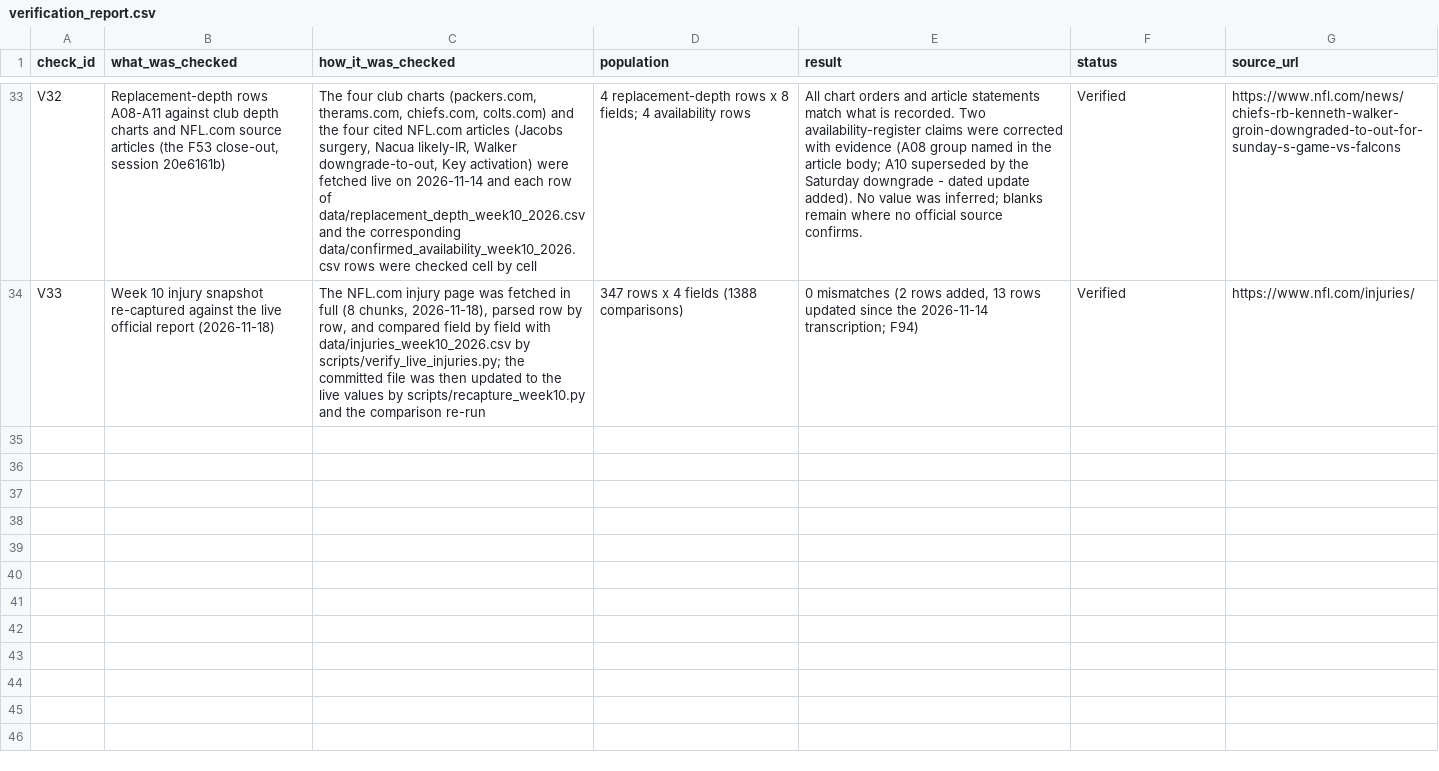
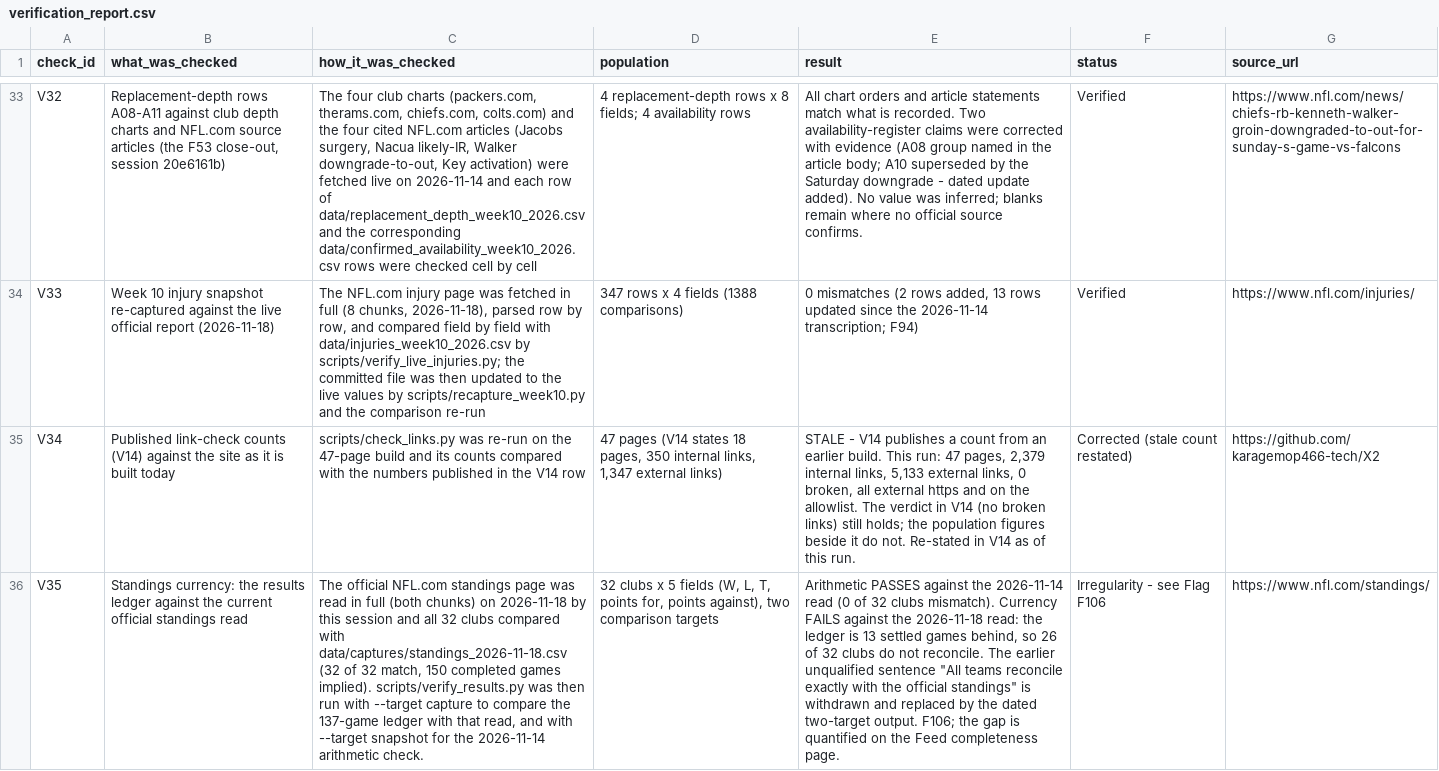
Before and after one commit to karagemop466-tech/X2, a CSV file: data/verification_report.csv, drawn as a sheet; only a part is shown, gaps mark what is left out; the diff covers the shown part only; the diff names each change by its address in the sheet, - before the commit and + after, or states it on an @@ line.

Commit message:
T109/T110: publish the standings currency check (V35), the stale link counts (V34/V14 restated), the C08 audit drift (V36) and a desk.py guard that blocks it recurring
Co-authored-by: arena-agent <297053741+arena-agent@users.noreply.github.com>

```diff
--- a/data/verification_report.csv
+++ b/data/verification_report.csv
+row 35: V34 | Published link-check counts (V14) against the site as it is built today | scripts/check_links.py was re-run on the 47-page build and its counts compared with the numbers published in the V14 row | 47 pages (V14 states 18 pages, 350 internal links, 1,347 external links) | STALE - V14 publishes a count from an earlier build. This run: 47 pages, 2,379 internal links, 5,133 external links, 0 broken, all external https and on the allowlist. The verdict in V14 (no broken links) still holds; the population figures beside it do not. Re-stated in V14 as of this run. | Corrected (stale count restated) | https://github.com/karagemop466-tech/X2
+row 36: V35 | Standings currency: the results ledger against the current official standings read | The official NFL.com standings page was read in full (both chunks) on 2026-11-18 by this session and all 32 clubs compared with data/captures/standings_2026-11-18.csv (32 of 32 match, 150 completed games implied). scripts/verify_results.py was then run with --target capture to compare the 137-game ledger with that read, and with --target snapshot for the 2026-11-14 arithmetic check. | 32 clubs x 5 fields (W, L, T, points for, points against), two comparison targets | Arithmetic PASSES against the 2026-11-14 read (0 of 32 clubs mismatch). Currency FAILS against the 2026-11-18 read: the ledger is 13 settled games behind, so 26 of 32 clubs do not reconcile. The earlier unqualified sentence "All teams reconcile exactly with the official standings" is withdrawn and replaced by the dated two-target output. F106; the gap is quantified on the Feed completeness page. | Irregularity - see Flag F106 | https://www.nfl.com/standings/
```
Also changed, not shown: 1 added row and 4 edited cells elsewhere in this file, data/correlation_audit.csv, data/results_feed_checks.csv, 3 other files.
